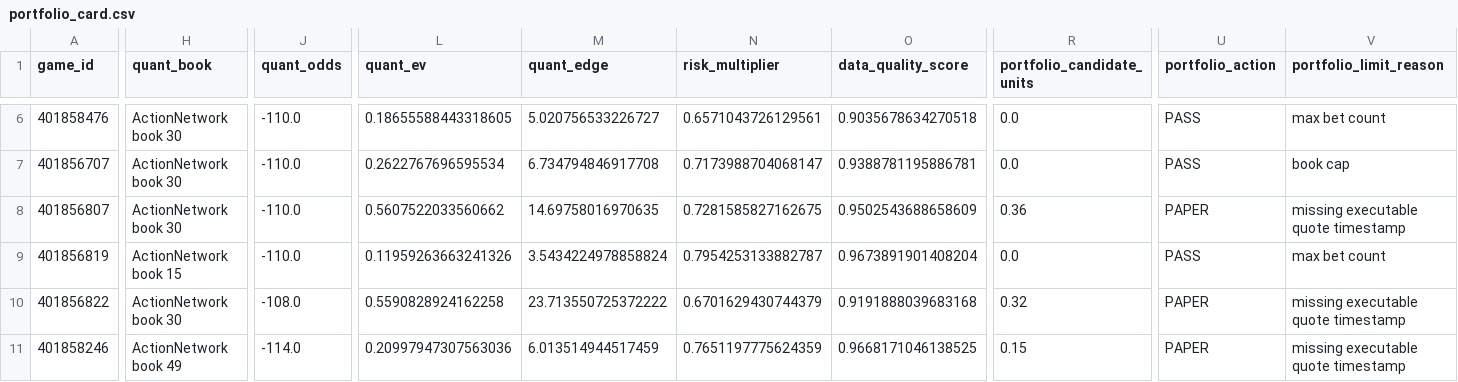
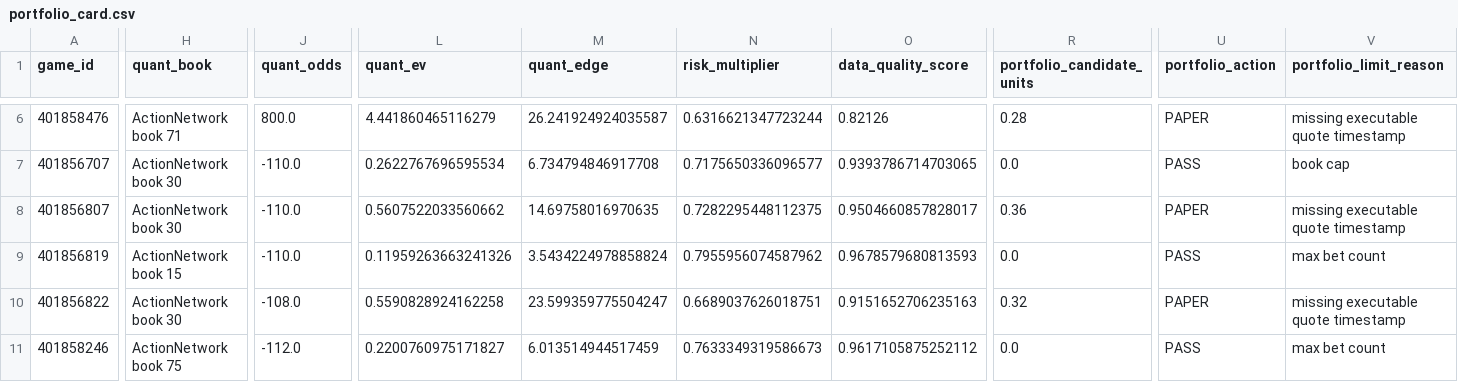
Before and after one commit to konnorharbin-star/harbin-sports-analytics, a CSV file: outputs/portfolio_card.csv, drawn as a sheet; only a part is shown, gaps mark what is left out; the diff covers the shown part only; the diff names each change by its address in the sheet, - before the commit and + after, or states it on an @@ line.

```diff
--- a/outputs/portfolio_card.csv
+++ b/outputs/portfolio_card.csv
-H6 (quant_book): ActionNetwork book 30
+H6 (quant_book): ActionNetwork book 71
-J6 (quant_odds): -110.0
+J6 (quant_odds): 800.0
-L6 (quant_ev): 0.18655588443318605
+L6 (quant_ev): 4.441860465116279
-M6 (quant_edge): 5.020756533226727
+M6 (quant_edge): 26.241924924035587
-N6 (risk_multiplier): 0.6571043726129561
+N6 (risk_multiplier): 0.6316621347723244
-O6 (data_quality_score): 0.9035678634270518
+O6 (data_quality_score): 0.82126
-R6 (portfolio_candidate_units): 0.0
+R6 (portfolio_candidate_units): 0.28
-U6 (portfolio_action): PASS
+U6 (portfolio_action): PAPER
-V6 (portfolio_limit_reason): max bet count
+V6 (portfolio_limit_reason): missing executable quote timestamp
-N7 (risk_multiplier): 0.7173988704068147
+N7 (risk_multiplier): 0.7175650336096577
-O7 (data_quality_score): 0.9388781195886781
+O7 (data_quality_score): 0.9393786714703065
-N8 (risk_multiplier): 0.7281585827162675
+N8 (risk_multiplier): 0.7282295448112375
-O8 (data_quality_score): 0.9502543688658609
+O8 (data_quality_score): 0.9504660857828017
-N9 (risk_multiplier): 0.7954253133882787
+N9 (risk_multiplier): 0.7955956074587962
-O9 (data_quality_score): 0.9673891901408204
+O9 (data_quality_score): 0.9678579680813593
-M10 (quant_edge): 23.713550725372222
+M10 (quant_edge): 23.599359775504247
-N10 (risk_multiplier): 0.6701629430744379
+N10 (risk_multiplier): 0.6689037626018751
-O10 (data_quality_score): 0.9191888039683168
+O10 (data_quality_score): 0.9151652706235163
-H11 (quant_book): ActionNetwork book 49
+H11 (quant_book): ActionNetwork book 75
-J11 (quant_odds): -114.0
+J11 (quant_odds): -112.0
-L11 (quant_ev): 0.20997947307563036
+L11 (quant_ev): 0.2200760975171827
-N11 (risk_multiplier): 0.7651197775624359
+N11 (risk_multiplier): 0.7633349319586673
-O11 (data_quality_score): 0.9668171046138525
+O11 (data_quality_score): 0.9617105875252112
-R11 (portfolio_candidate_units): 0.15
+R11 (portfolio_candidate_units): 0.0
-U11 (portfolio_action): PAPER
+U11 (portfolio_action): PASS
-V11 (portfolio_limit_reason): missing executable quote timestamp
+V11 (portfolio_limit_reason): max bet count
```
Also changed, not shown: 167 edited cells elsewhere in this file, docs/latest.csv, history/portfolio_decisions_v1.csv, 35 other files.
